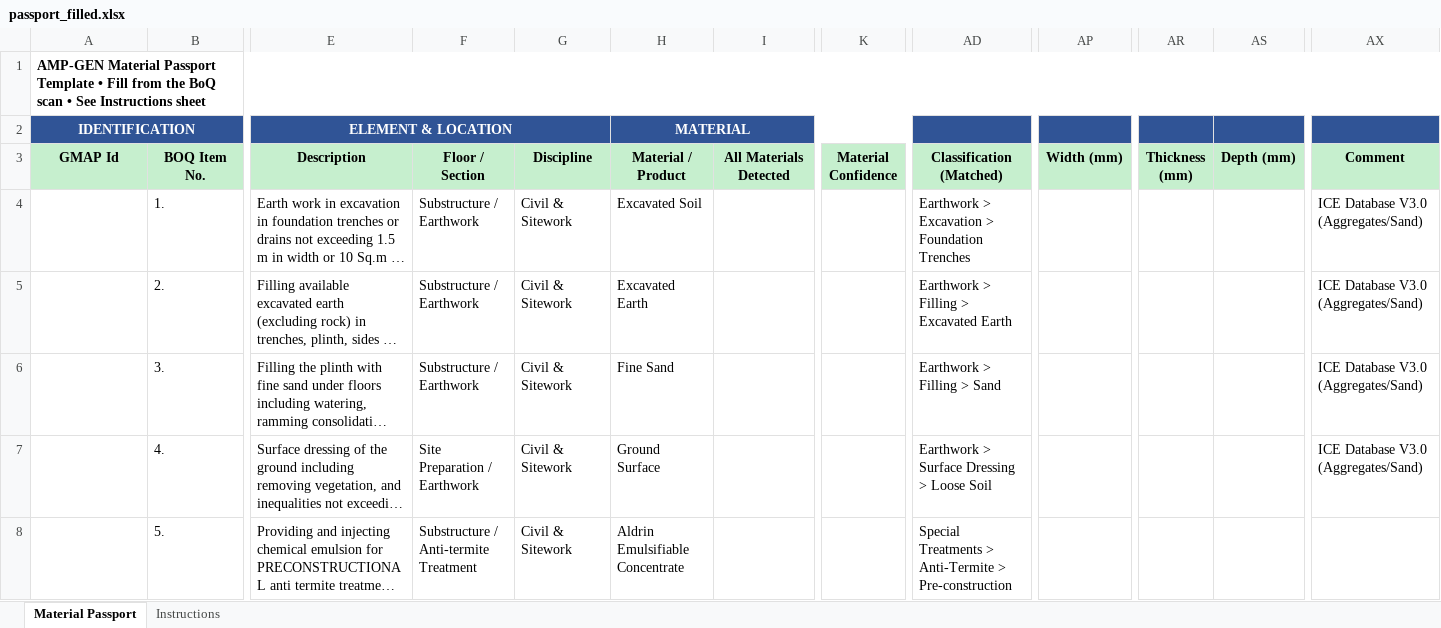
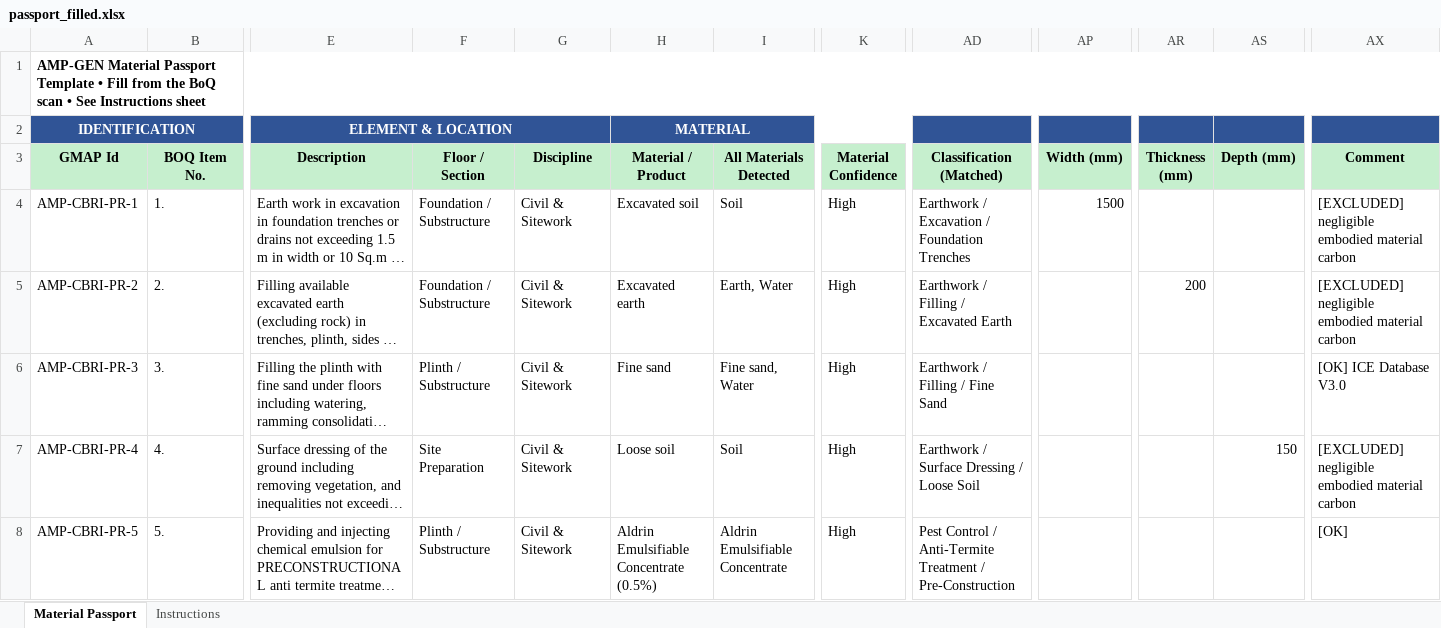
Before and after one commit to arshanalikhan/amp-gen-task, an Excel workbook: output/passport_filled.xlsx, sheet Material Passport, drawn as a sheet; only a part is shown, gaps mark what is left out; long unchanged cells end in …; values as stored, in another font and other column widths than the file's, no borders; the diff covers the shown part only; the diff names each change by its address in the sheet, - before the commit and + after, or states it on an @@ line.

Commit message:
feat: implement derived quantity math, deterministic GMAP IDs, audit tagging, and sub-item splitting

```diff
--- a/output/passport_filled.xlsx (sheet Material Passport)
+++ b/output/passport_filled.xlsx (sheet Material Passport)
-A4 (GMAP Id): (empty)
+A4 (GMAP Id): AMP-CBRI-PR-1
-F4:F5 (Floor / Section): Substructure / Earthwork
+F4:F5 (Floor / Section): Foundation / Substructure
-H4 (Material / Product): Excavated Soil
+H4 (Material / Product): Excavated soil
-I4 (All Materials Detected): (empty)
+I4 (All Materials Detected): Soil
-K4:K8 (Material Confidence): (empty)
+K4:K8 (Material Confidence): High
-AD4 (Classification (Matched)): Earthwork > Excavation > Foundation Trenches
+AD4 (Classification (Matched)): Earthwork / Excavation / Foundation Trenches
-AP4 (Width (mm)): (empty)
+AP4 (Width (mm)): 1500
-AX4:AX5 (Comment): ICE Database V3.0 (Aggregates/Sand)
+AX4:AX5 (Comment): [EXCLUDED] negligible embodied material carbon
-A5 (GMAP Id): (empty)
+A5 (GMAP Id): AMP-CBRI-PR-2
-H5 (Material / Product): Excavated Earth
+H5 (Material / Product): Excavated earth
-I5 (All Materials Detected): (empty)
+I5 (All Materials Detected): Earth, Water
-AD5 (Classification (Matched)): Earthwork > Filling > Excavated Earth
+AD5 (Classification (Matched)): Earthwork / Filling / Excavated Earth
-AR5 (Thickness (mm)): (empty)
+AR5 (Thickness (mm)): 200
-A6 (GMAP Id): (empty)
+A6 (GMAP Id): AMP-CBRI-PR-3
-F6 (Floor / Section): Substructure / Earthwork
+F6 (Floor / Section): Plinth / Substructure
-H6 (Material / Product): Fine Sand
+H6 (Material / Product): Fine sand
-I6 (All Materials Detected): (empty)
+I6 (All Materials Detected): Fine sand, Water
-AD6 (Classification (Matched)): Earthwork > Filling > Sand
+AD6 (Classification (Matched)): Earthwork / Filling / Fine Sand
-AX6 (Comment): ICE Database V3.0 (Aggregates/Sand)
+AX6 (Comment): [OK] ICE Database V3.0
-A7 (GMAP Id): (empty)
+A7 (GMAP Id): AMP-CBRI-PR-4
-F7 (Floor / Section): Site Preparation / Earthwork
+F7 (Floor / Section): Site Preparation
-H7 (Material / Product): Ground Surface
+H7 (Material / Product): Loose soil
-I7 (All Materials Detected): (empty)
+I7 (All Materials Detected): Soil
-AD7 (Classification (Matched)): Earthwork > Surface Dressing > Loose Soil
+AD7 (Classification (Matched)): Earthwork / Surface Dressing / Loose Soil
-AS7 (Depth (mm)): (empty)
+AS7 (Depth (mm)): 150
-AX7 (Comment): ICE Database V3.0 (Aggregates/Sand)
+AX7 (Comment): [EXCLUDED] negligible embodied material carbon
-A8 (GMAP Id): (empty)
+A8 (GMAP Id): AMP-CBRI-PR-5
-F8 (Floor / Section): Substructure / Anti-termite Treatment
+F8 (Floor / Section): Plinth / Substructure
-H8 (Material / Product): Aldrin Emulsifiable Concentrate
+H8 (Material / Product): Aldrin Emulsifiable Concentrate (0.5%)
-I8 (All Materials Detected): (empty)
+I8 (All Materials Detected): Aldrin Emulsifiable Concentrate
-AD8 (Classification (Matched)): Special Treatments > Anti-Termite > Pre-construction
+AD8 (Classification (Matched)): Pest Control / Anti-Termite Treatment / Pre-Construction
-AX8 (Comment): (empty)
+AX8 (Comment): [OK]
```
Also changed, not shown: 9 added rows, 4 removed rows and 566 edited cells elsewhere in this sheet, 5 other files.
